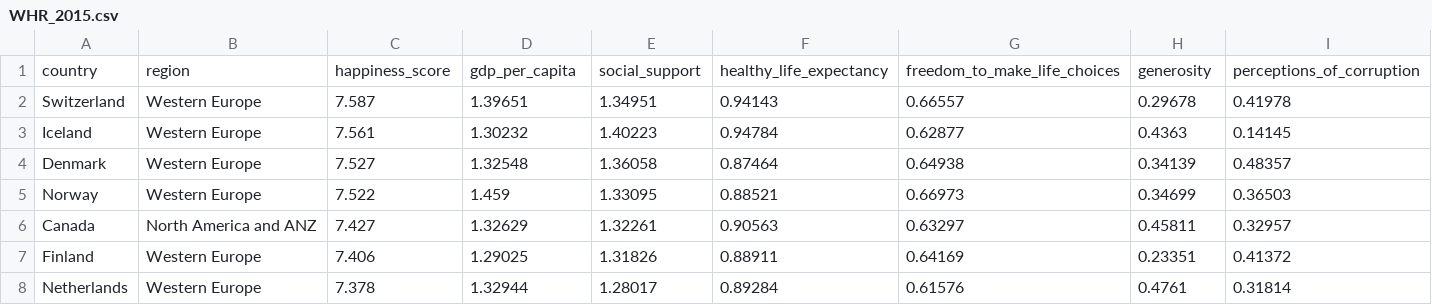
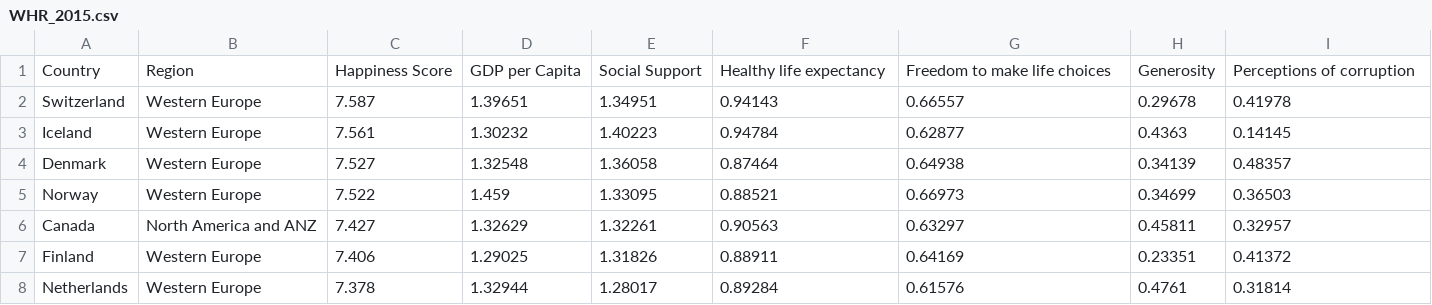
Before and after one commit to harishkanojia/DataConceptsArchive, a CSV file: PowerBIDashBoard/WHR_2015.csv, drawn as a sheet; only a part is shown; removed rows and columns are numbered as before the commit, all else as after; the diff names each change by its address in the sheet, - before the commit and + after, or states it on an @@ line.

Commit message:
Dataset

```diff
--- a/PowerBIDashBoard/WHR_2015.csv
+++ b/PowerBIDashBoard/WHR_2015.csv
-row 1: country | region | happiness_score | gdp_per_capita | social_support | healthy_life_expectancy | freedom_to_make_life_choices | generosity | perceptions_of_corruption
+row 1: Country | Region | Happiness Score | GDP per Capita | Social Support | Healthy life expectancy | Freedom to make life choices | Generosity | Perceptions of corruption
```
Also changed, not shown: PowerBIDashBoard/WHR_2016.csv, PowerBIDashBoard/WHR_2017.csv, 6 other files.
